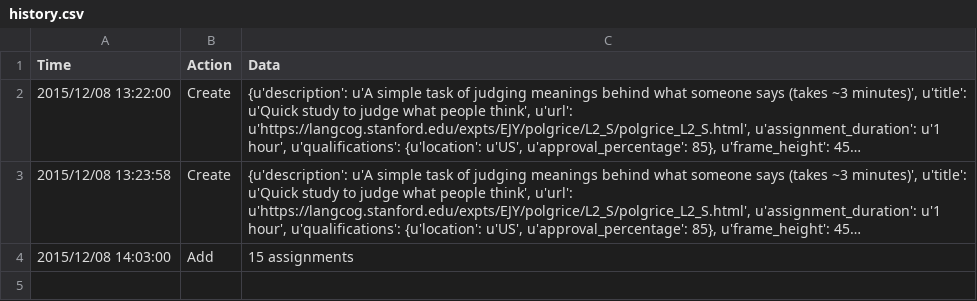
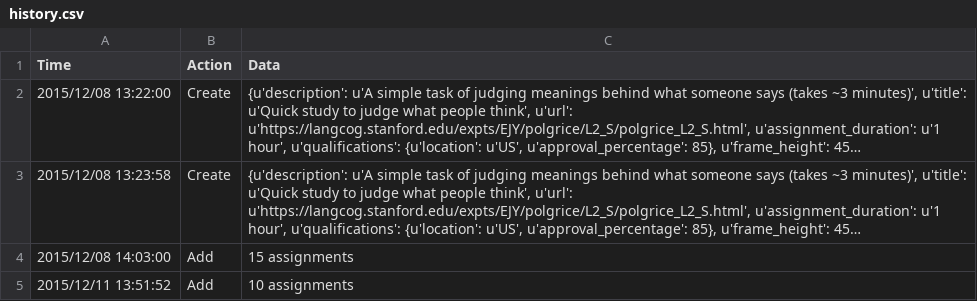
Before and after one commit to ejyoon/polgrice, a CSV file: experiment/exp_versions/6_L2_S/history.csv, drawn as a sheet; long unchanged cells end in ….

```diff
--- a/experiment/exp_versions/6_L2_S/history.csv
+++ b/experiment/exp_versions/6_L2_S/history.csv
@@ -4 +4,2 @@ Time,Action,Data
 2015/12/08 14:03:00,Add,15 assignments
+2015/12/11 13:51:52,Add,10 assignments
```
Also changed, not shown: 2 other files.
